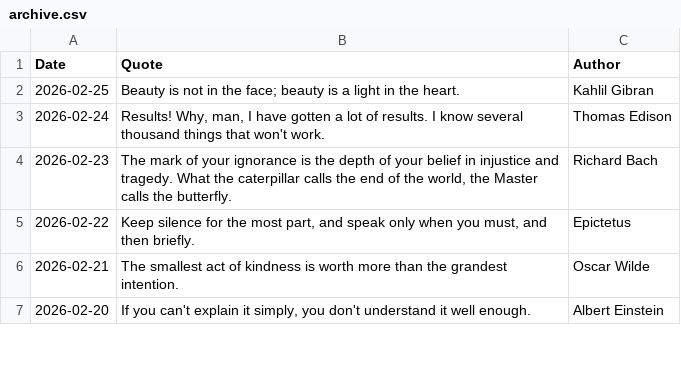
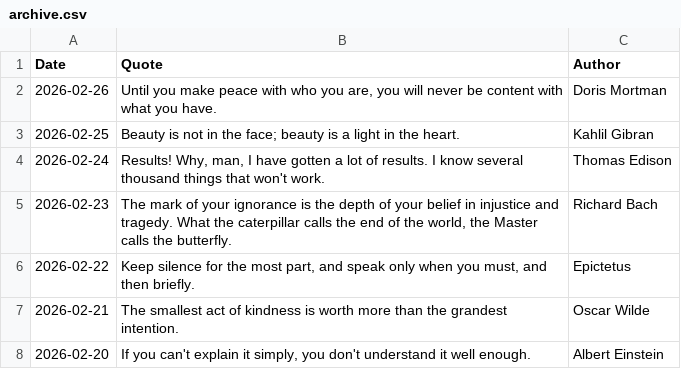
Before and after one commit to galwort/beautyisapattern, a CSV file: archive.csv, drawn as a sheet; only a part is shown.

```diff
--- a/archive.csv
+++ b/archive.csv
@@ -1,2 +1,3 @@
 Date,Quote,Author
+"2026-02-26","Until you make peace with who you are, you will never be content with what you have.","Doris Mortman"
 "2026-02-25","Beauty is not in the face; beauty is a light in the heart.","Kahlil Gibran"
```
Also changed, not shown: 2 other files.
